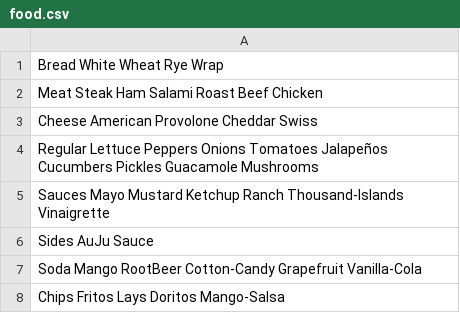
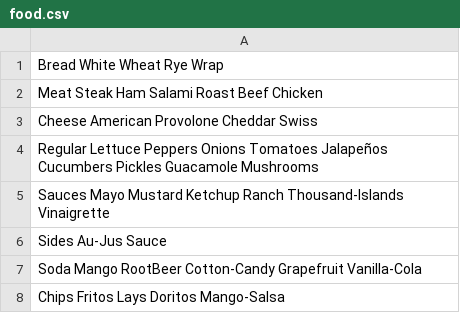
Before and after one commit to chenderson17/Capstone-2-Delicious, a CSV file: food.csv, drawn as a sheet.

Commit message:
fixed typo in food.csv

```diff
--- a/food.csv
+++ b/food.csv
@@ -5,3 +5,3 @@ Regular Lettuce Peppers Onions Tomatoes Jalapeños Cucumbers Pickles Guacamole M
 Sauces Mayo Mustard Ketchup Ranch Thousand-Islands Vinaigrette
-Sides AuJu Sauce
+Sides Au-Jus Sauce
 Soda Mango RootBeer Cotton-Candy Grapefruit Vanilla-Cola
```
